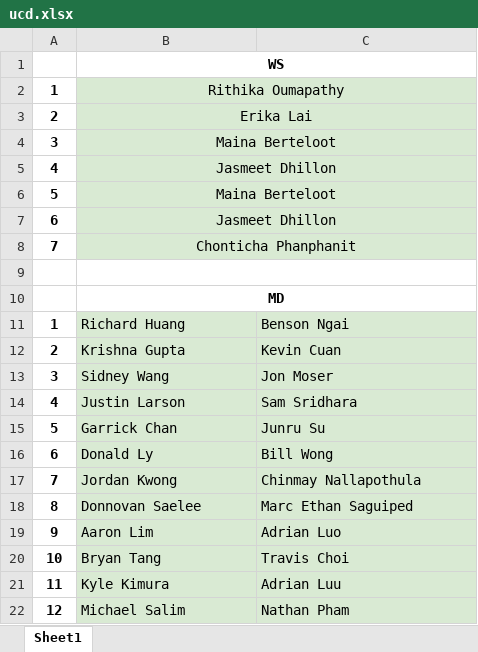
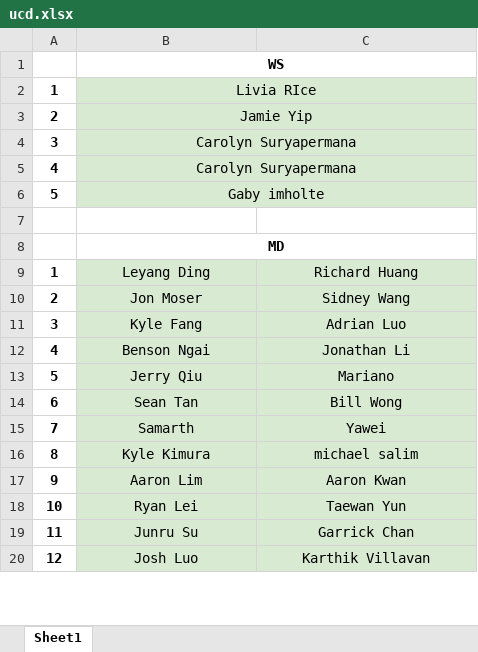
Before and after one commit to Sakidoe/Badminton-TriMeet-Calculator, an Excel workbook: ucd.xlsx, sheet Sheet1, drawn as a sheet; only a part is shown; values as stored, in another font and other column widths than the file's, no borders; charts and pictures not drawn; removed rows and columns are numbered as before the commit, all else as after; the diff covers the shown part only; the diff names each change by its address in the sheet, - before the commit and + after, or states it on an @@ line.

```diff
--- a/ucd.xlsx (sheet Sheet1)
+++ b/ucd.xlsx (sheet Sheet1)
-B2: Rithika Oumapathy
+B2: Livia RIce
-B3: Erika Lai
+B3: Jamie Yip
-B4: Maina Berteloot
+B4: Carolyn Suryapermana
-B5: Jasmeet Dhillon
+B5: Carolyn Suryapermana
-B6: Maina Berteloot
+B6: Gaby imholte
-row 7: 6 | Jasmeet Dhillon
-row 8: 7 | Chonticha Phanphanit
-B9:C9 merged
-B9: Richard Huang
+B9: Leyang Ding
-B9:C20 alignment: left
+B9:C20 alignment: center
-C9: Benson Ngai
+C9: Richard Huang
-B10: Krishna Gupta
+B10: Jon Moser
-C10: Kevin Cuan
+C10: Sidney Wang
-B11: Sidney Wang
+B11: Kyle Fang
-C11: Jon Moser
+C11: Adrian Luo
-B12: Justin Larson
+B12: Benson Ngai
-C12: Sam Sridhara
+C12: Jonathan Li
-B13: Garrick Chan
+B13: Jerry Qiu
-C13: Junru Su
+C13: Mariano
-B14: Donald Ly
+B14: Sean Tan
-B15: Jordan Kwong
+B15: Samarth
-C15: Chinmay Nallapothula
+C15: Yawei
-B16: Donnovan Saelee
+B16: Kyle Kimura
-C16: Marc Ethan Saguiped
+C16: michael salim
-C17: Adrian Luo
+C17: Aaron Kwan
-B18: Bryan Tang
+B18: Ryan Lei
-C18: Travis Choi
+C18: Taewan Yun
-B19: Kyle Kimura
+B19: Junru Su
-C19: Adrian Luu
+C19: Garrick Chan
-B20: Michael Salim
+B20: Josh Luo
-C20: Nathan Pham
+C20: Karthik Villavan
```
Also changed, not shown: 4 added rows, 4 removed rows, 36 edited cells, cell formats and merged cells elsewhere in this sheet, conflict_report.xlsx, result.xlsx, 10 other files.
